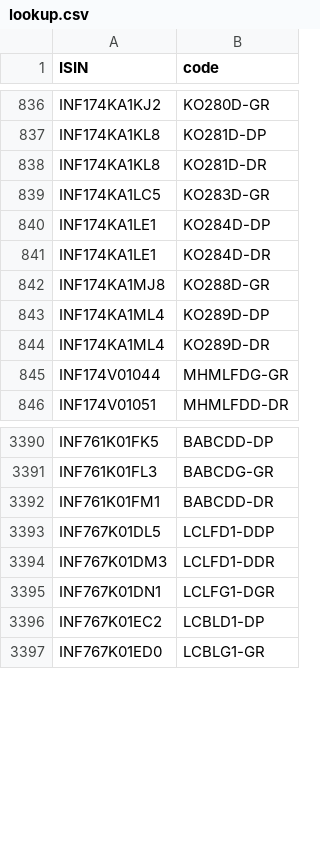
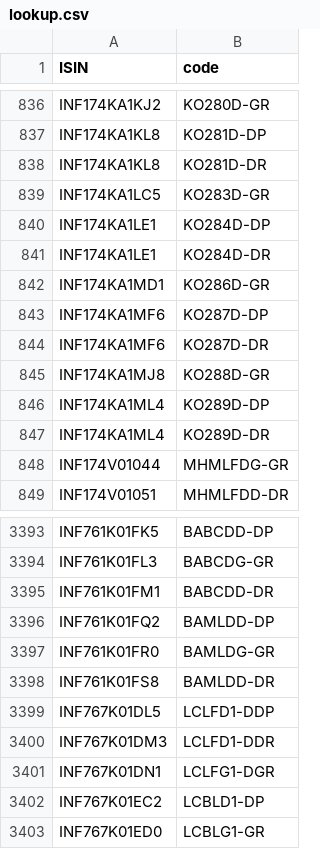
Before and after one commit to captn3m0/mf.captnemo.in, a CSV file: _data/lookup.csv, drawn as a sheet; only a part is shown, gaps mark what is left out; the diff names each change by its address in the sheet, - before the commit and + after, or states it on an @@ line.

```diff
--- a/_data/lookup.csv
+++ b/_data/lookup.csv
+row 842: INF174KA1MD1 | KO286D-GR
+row 843: INF174KA1MF6 | KO287D-DP
+row 844: INF174KA1MF6 | KO287D-DR
+row 3396: INF761K01FQ2 | BAMLDD-DP
+row 3397: INF761K01FR0 | BAMLDG-GR
+row 3398: INF761K01FS8 | BAMLDD-DR
```
